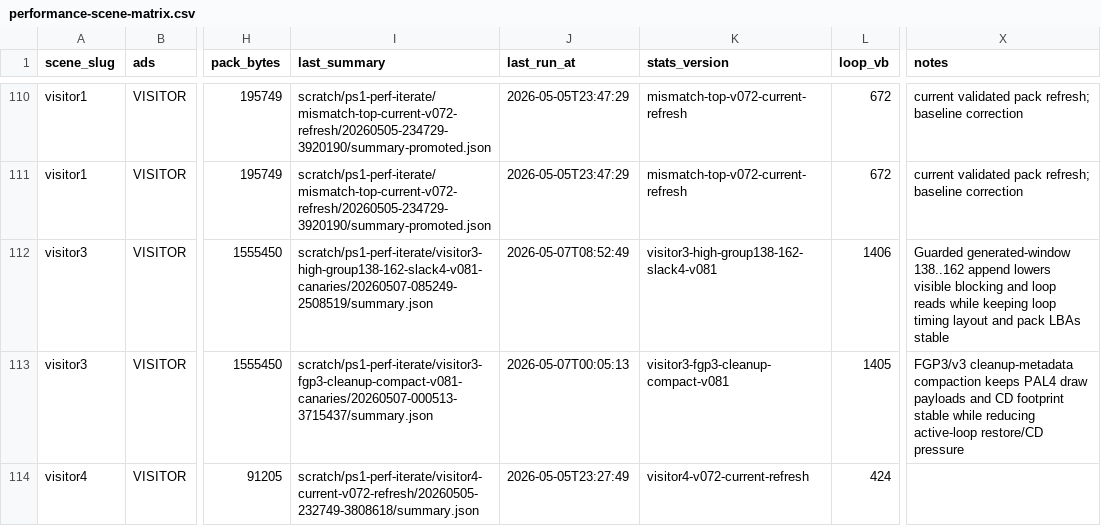
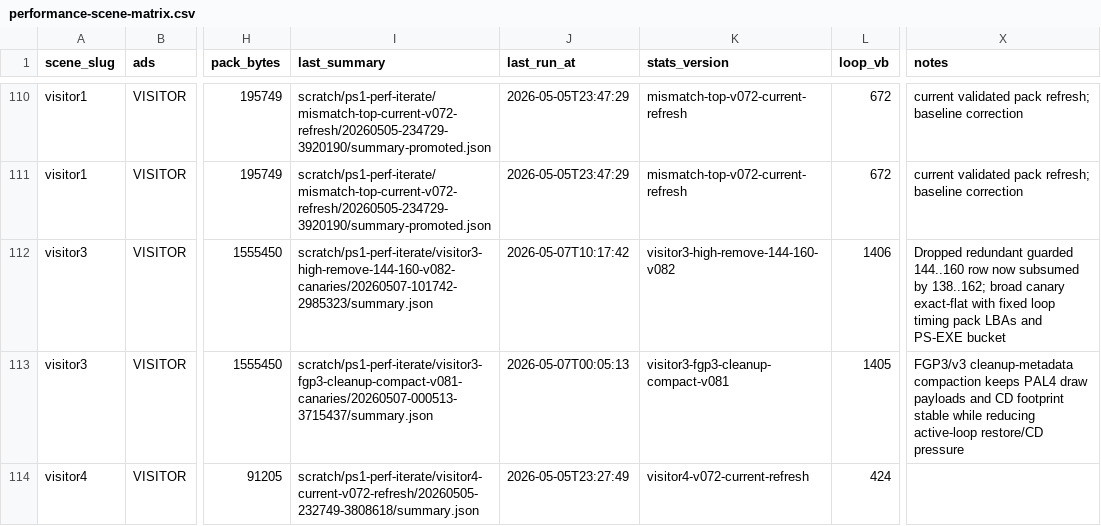
Before and after one commit to huntergdavis/johnny-castaway-ps1, a CSV file: docs/ps1/performance-scene-matrix.csv, drawn as a sheet; only a part is shown, gaps mark what is left out; the diff names each change by its address in the sheet, - before the commit and + after, or states it on an @@ line.

```diff
--- a/docs/ps1/performance-scene-matrix.csv
+++ b/docs/ps1/performance-scene-matrix.csv
-I112 (last_summary): scratch/ps1-perf-iterate/visitor3-high-group138-162-slack4-v081-canaries/20260507-085249-2508519/summary.json
+I112 (last_summary): scratch/ps1-perf-iterate/visitor3-high-remove-144-160-v082-canaries/20260507-101742-2985323/summary.json
-J112 (last_run_at): 2026-05-07T08:52:49
+J112 (last_run_at): 2026-05-07T10:17:42
-K112 (stats_version): visitor3-high-group138-162-slack4-v081
+K112 (stats_version): visitor3-high-remove-144-160-v082
-X112 (notes): Guarded generated-window 138..162 append lowers visible blocking and loop reads while keeping loop timing layout and pack LBAs stable
+X112 (notes): Dropped redundant guarded 144..160 row now subsumed by 138..162; broad canary exact-flat with fixed loop timing pack LBAs and PS-EXE bucket
```
Also changed, not shown: docs/ps1/performance-preprocess-opportunities.csv, docs/ps1/performance-read-candidate-matrix.csv, 11 other files.
